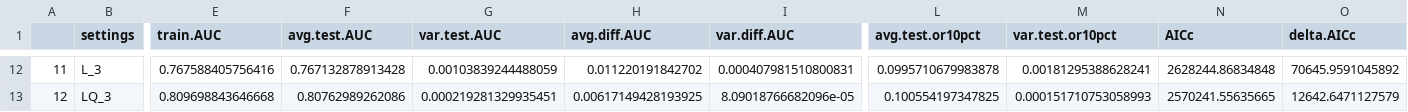
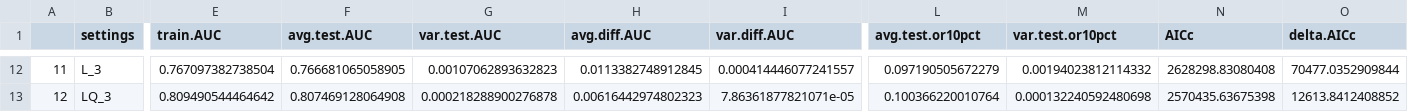
Before and after one commit to rsh249/cv19_enm, a CSV file: ENMeval_results.csv, drawn as a sheet; only a part is shown, gaps mark what is left out; the diff covers the shown part only; the diff names each change by its address in the sheet, - before the commit and + after, or states it on an @@ line.

```diff
--- a/ENMeval_results.csv
+++ b/ENMeval_results.csv
-E12 (train.AUC): 0.767588405756416
+E12 (train.AUC): 0.767097382738504
-F12 (avg.test.AUC): 0.767132878913428
+F12 (avg.test.AUC): 0.766681065058905
-G12 (var.test.AUC): 0.00103839244488059
+G12 (var.test.AUC): 0.00107062893632823
-H12 (avg.diff.AUC): 0.011220191842702
+H12 (avg.diff.AUC): 0.0113382748912845
-I12 (var.diff.AUC): 0.000407981510800831
+I12 (var.diff.AUC): 0.000414446077241557
-L12 (avg.test.or10pct): 0.0995710679983878
+L12 (avg.test.or10pct): 0.097190505672279
-M12 (var.test.or10pct): 0.00181295388628241
+M12 (var.test.or10pct): 0.00194023812114332
-N12 (AICc): 2628244.86834848
+N12 (AICc): 2628298.83080408
-O12 (delta.AICc): 70645.9591045892
+O12 (delta.AICc): 70477.0352909844
-E13 (train.AUC): 0.809698843646668
+E13 (train.AUC): 0.809490544464642
-F13 (avg.test.AUC): 0.80762989262086
+F13 (avg.test.AUC): 0.807469128064908
-G13 (var.test.AUC): 0.000219281329935451
+G13 (var.test.AUC): 0.000218288900276878
-H13 (avg.diff.AUC): 0.00617149428193925
+H13 (avg.diff.AUC): 0.00616442974802323
-I13 (var.diff.AUC): 8.09018766682096e-05
+I13 (var.diff.AUC): 7.86361877821071e-05
-L13 (avg.test.or10pct): 0.100554197347825
+L13 (avg.test.or10pct): 0.100366220010764
-M13 (var.test.or10pct): 0.000151710753058993
+M13 (var.test.or10pct): 0.000132240592480698
-N13 (AICc): 2570241.55635665
+N13 (AICc): 2570435.63675398
-O13 (delta.AICc): 12642.6471127579
+O13 (delta.AICc): 12613.8412408852
```
Also changed, not shown: 85 edited cells elsewhere in this file, 9 other files.
